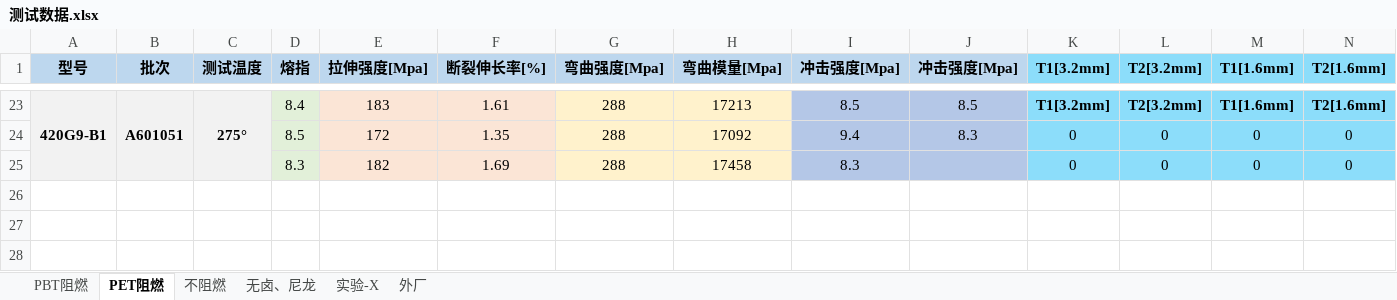
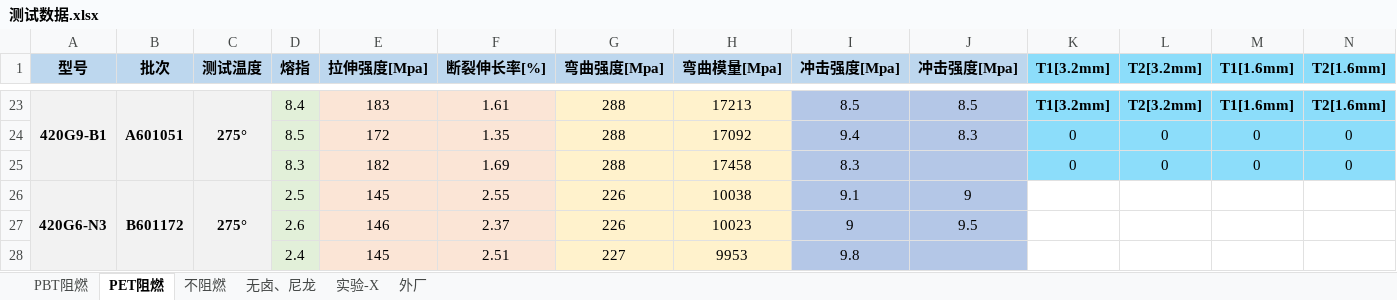
Before and after one commit to 13075061852/Gj_NewText, an Excel workbook: 测试数据.xlsx, sheet PET阻燃, drawn as a sheet; only a part is shown, gaps mark what is left out; values as stored, in another font and other column widths than the file's, no borders; rows hold the shown columns only; the diff names each change by its address in the sheet, - before the commit and + after, or states it on an @@ line.

```diff
--- a/测试数据.xlsx (sheet PET阻燃)
+++ b/测试数据.xlsx (sheet PET阻燃)
+row 26: 420G6-N3 | B601172 | 275° | 2.5 | 145 | 2.55 | 226 | 10038 | 9.1 | 9
+row 27:  |  |  | 2.6 | 146 | 2.37 | 226 | 10023 | 9 | 9.5
+row 28:  |  |  | 2.4 | 145 | 2.51 | 227 | 9953 | 9.8
```
Also changed, not shown: sheet PBT阻燃, sheet 实验-X.
